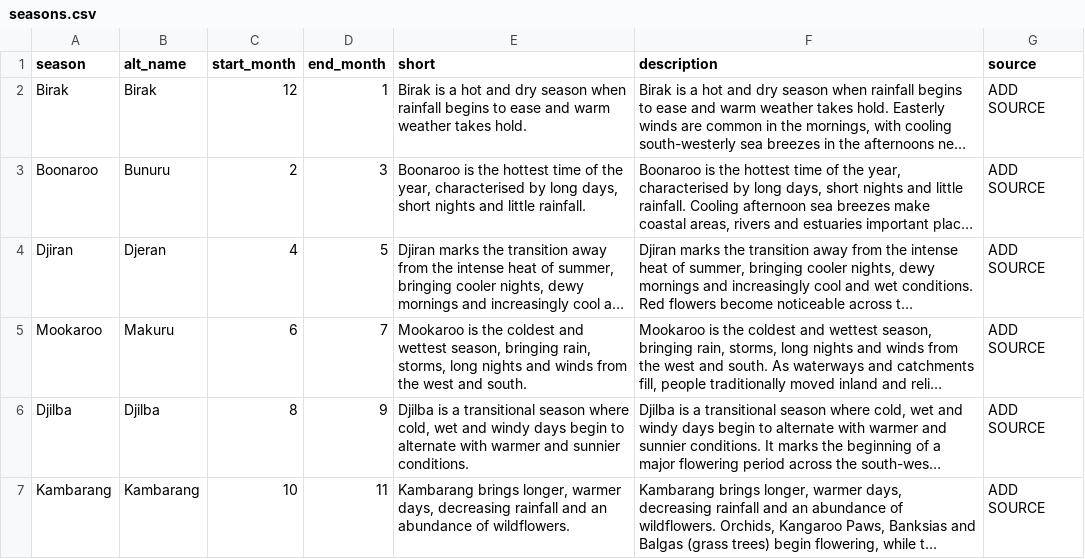
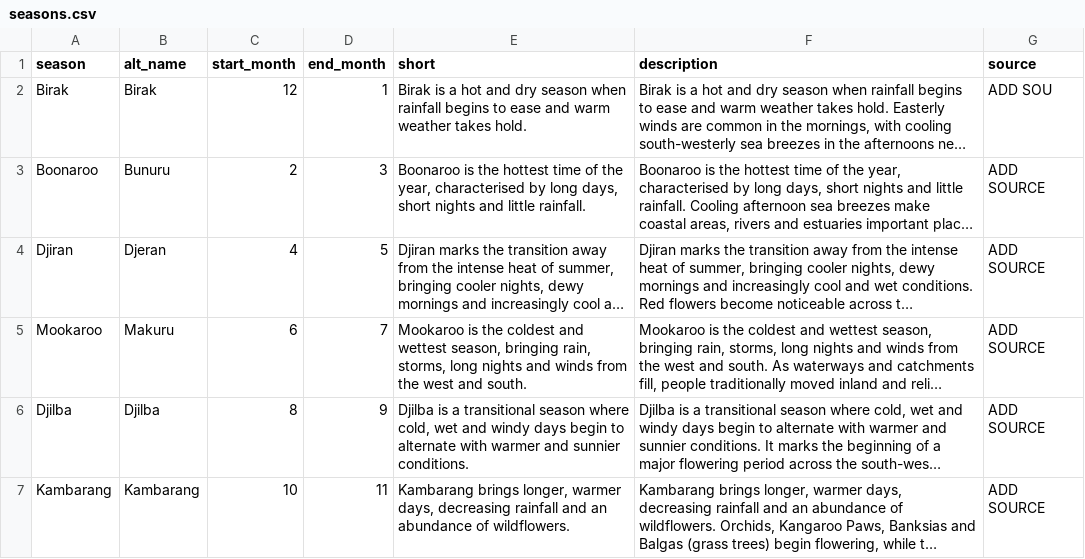
Before and after one commit to samnday-debug/six-seasons-app, a CSV file: data/seasons.csv, drawn as a sheet; long unchanged cells end in …; the diff names each change by its address in the sheet, - before the commit and + after, or states it on an @@ line.

```diff
--- a/data/seasons.csv
+++ b/data/seasons.csv
-G2 (source): ADD SOURCE
+G2 (source): ADD SOU
```
